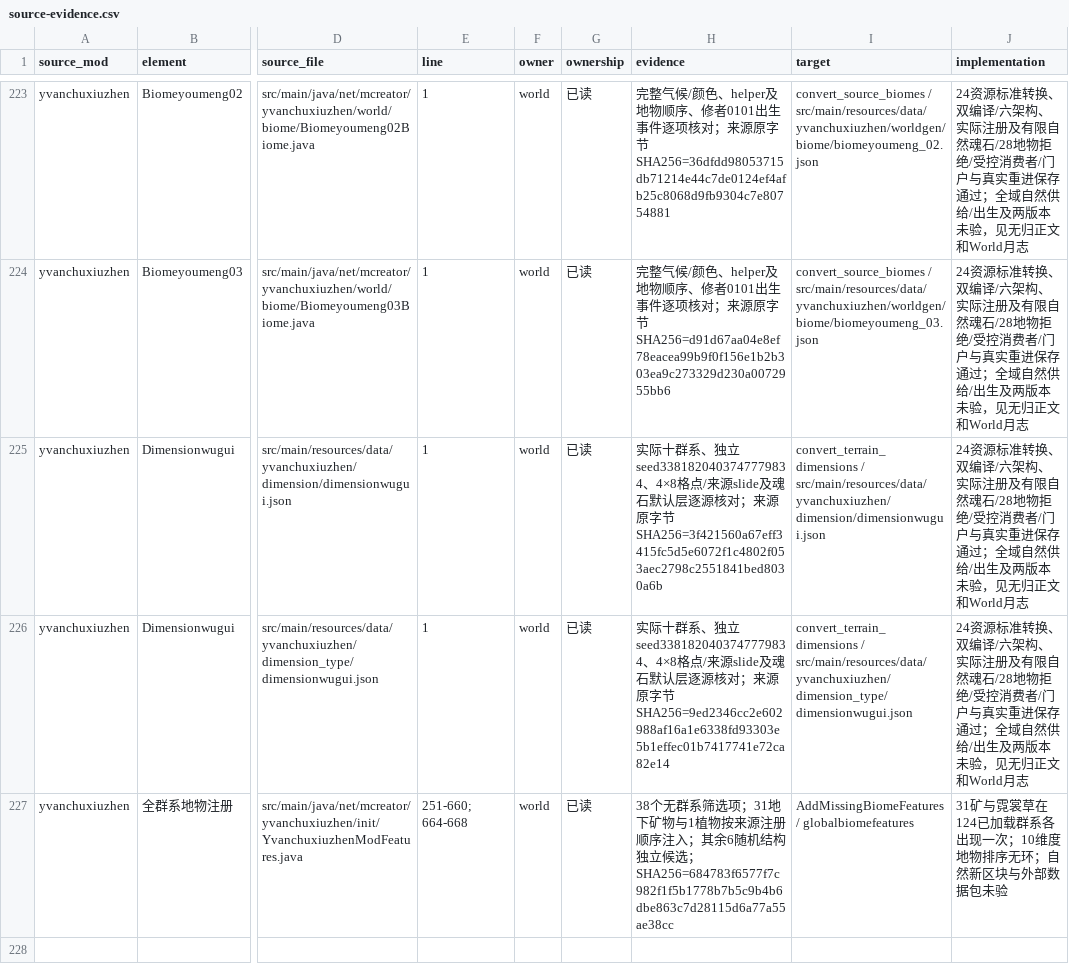
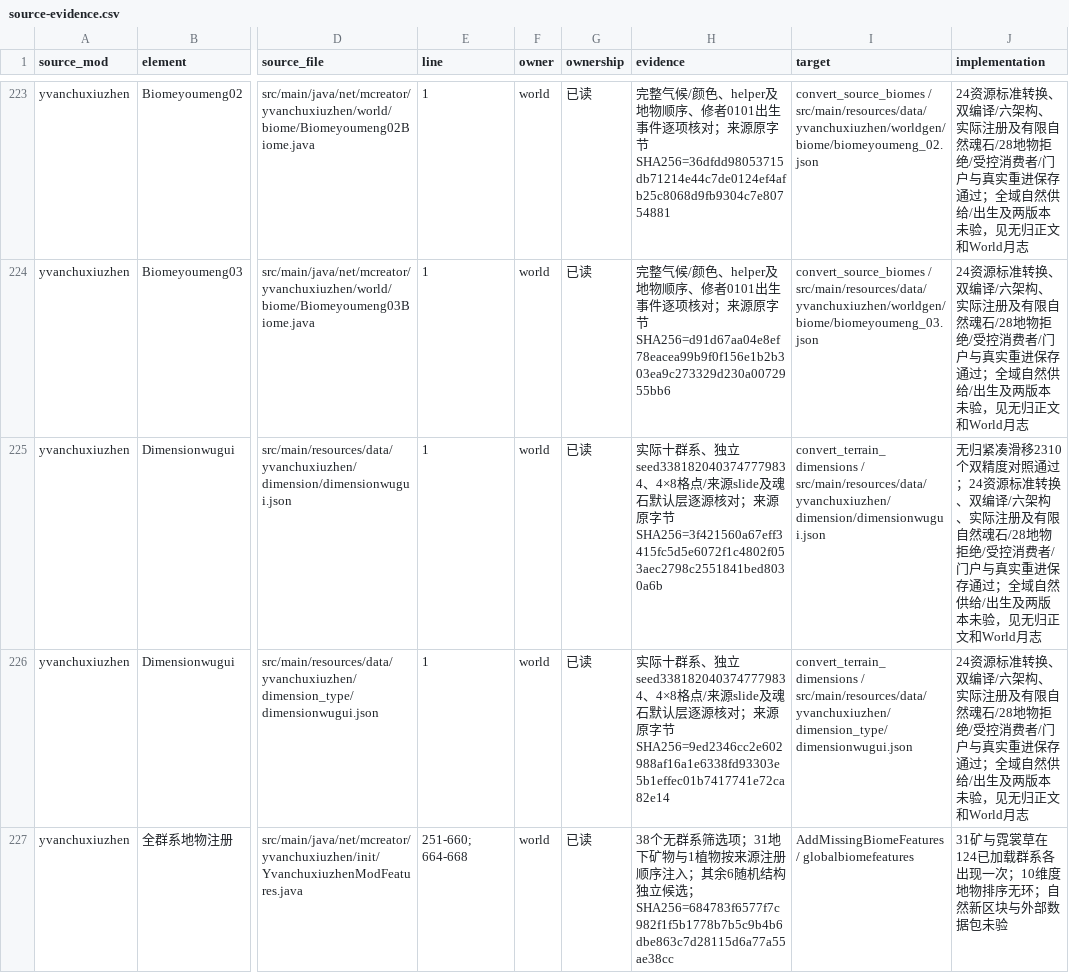
Before and after one commit to Shane77ly/yvanchuxiuzhen-1.21.1, a CSV file: docs/systems/world/ledger/source-evidence.csv, drawn as a sheet; only a part is shown, gaps mark what is left out; the diff names each change by its address in the sheet, - before the commit and + after, or states it on an @@ line.

```diff
--- a/docs/systems/world/ledger/source-evidence.csv
+++ b/docs/systems/world/ledger/source-evidence.csv
-J225 (implementation): 24资源标…
+J225 (implementation): 无归紧凑滑移2310个双精度对照通过；24资源标…
```
Also changed, not shown: 8 other files.
